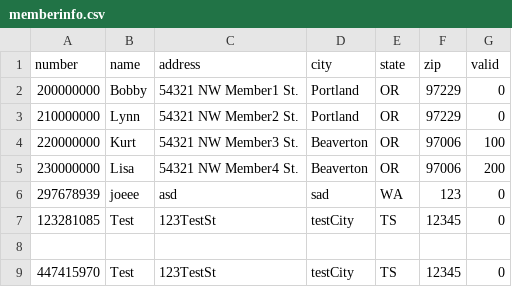
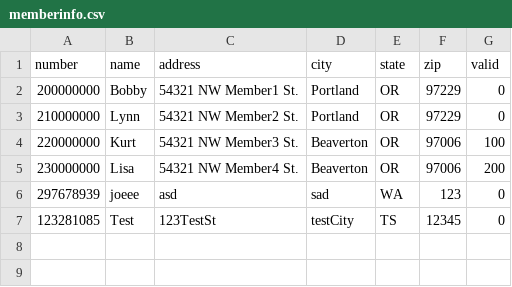
Before and after one commit to MazinAshfaq/ChocAn, a CSV file: src/com/chocan/TextFiles/memberinfo.csv, drawn as a sheet; the diff names each change by its address in the sheet, - before the commit and + after, or states it on an @@ line.

```diff
--- a/src/com/chocan/TextFiles/memberinfo.csv
+++ b/src/com/chocan/TextFiles/memberinfo.csv
-row 8: (empty)
-row 9: 447415970 | Test | 123TestSt | testCity | TS | 12345 | 0
```
Also changed, not shown: out/production/ChocAn/com/chocan/TextFiles/memberinfo.csv, 14 other files.
